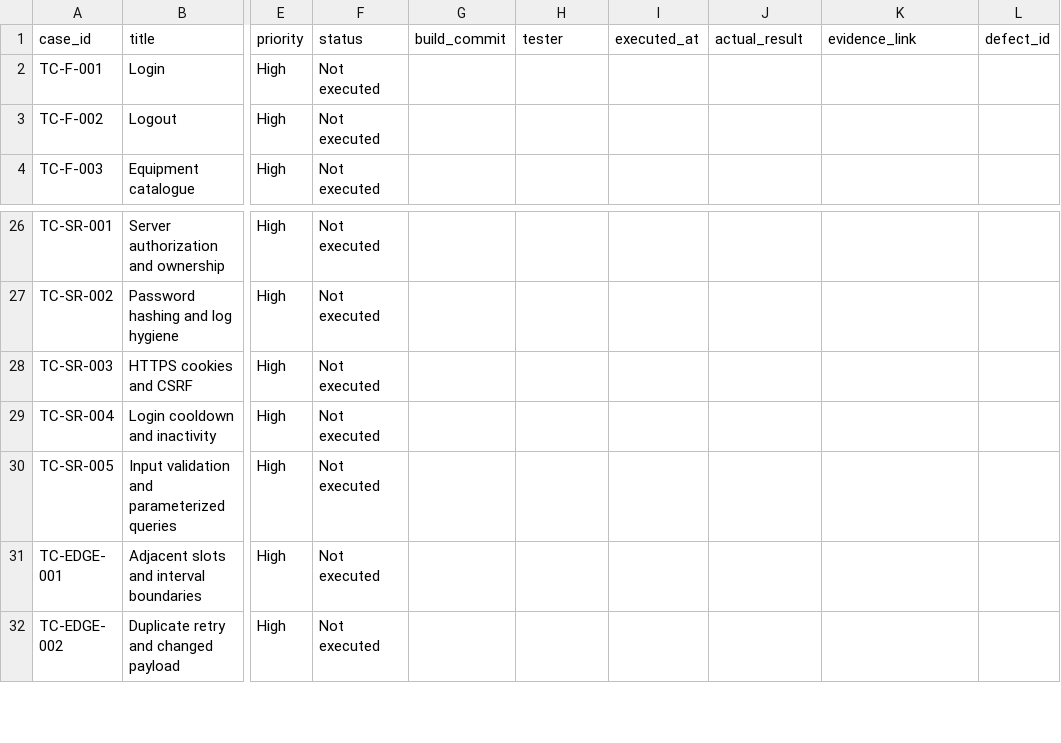
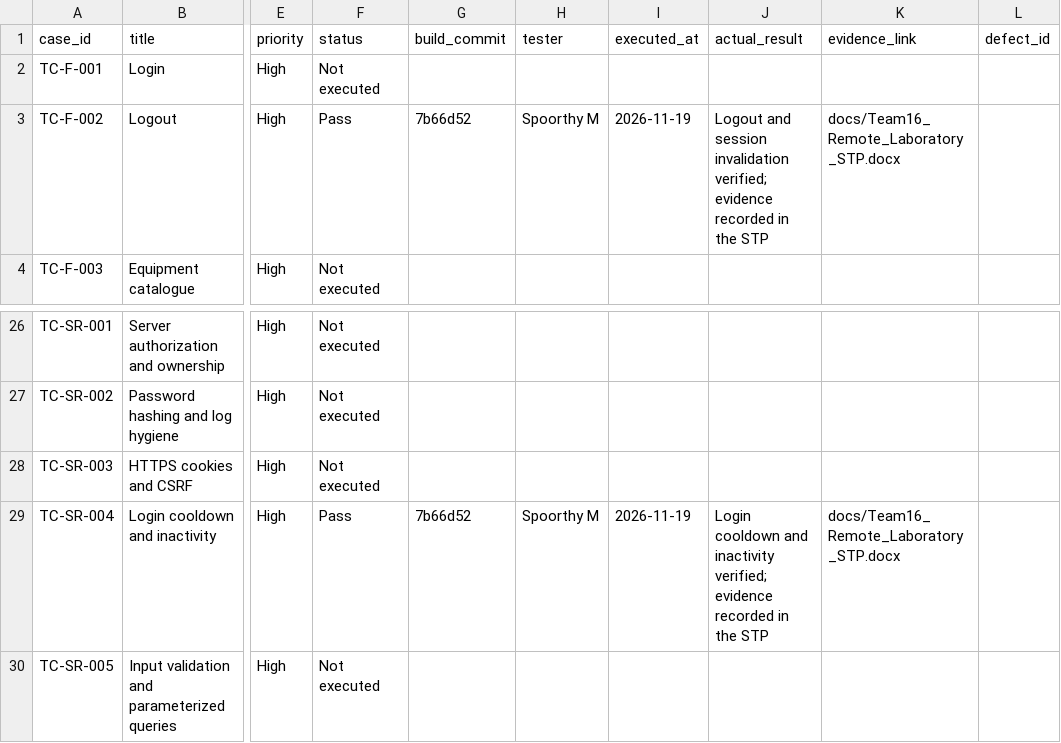
Before and after one commit to srikarbandi/remote-lab-reservation-system, a CSV file: docs/test-execution/execution-register.csv, drawn as a sheet; only a part is shown, gaps mark what is left out; the shorter side is filled out with more unchanged rows; the diff names each change by its address in the sheet, - before the commit and + after, or states it on an @@ line.

Commit message:
fix(reports): address review on #16 — ownership map, auth/UI wording, sprint spillover, register reconciliation
Generator fixes (measured coverage/test numbers unchanged):
- test_reports.py: explicit module->owner map (auth/equipment/reservations/
  approvals no longer labelled "Shared"); Unit Test Report now distinguishes the
  auth module's real login/session/CSRF tests from the system-case X-Test-User
  header; drop the outdated "no UI" / "booking module does not exist" claims
  while keeping "no automated browser testing".
- run_stp_cases.py: run-log wording now says the runner uses test-header auth and
  does not exercise real login/CSRF (not "the auth module cannot log users in yet").

Docs:
- sprint-1.md: auth module described as 19 Nov spillover (built in Sprint 1).
- sprint-2.md: add PR #6 (load test TC-NF-001) to the table.
- execution-register.csv: reconcile TC-F-002 and TC-SR-004 to Pass from the
  authentication execution evidence already recorded in the STP (Spoorthy,
  build 7b66d52). Other cases remain Not executed; gaps stay explicit.

```diff
--- a/docs/test-execution/execution-register.csv
+++ b/docs/test-execution/execution-register.csv
-F3 (status): Not executed
+F3 (status): Pass
-G3 (build_commit): (empty)
+G3 (build_commit): 7b66d52
-H3 (tester): (empty)
+H3 (tester): Spoorthy M
-I3 (executed_at): (empty)
+I3 (executed_at): 2026-11-19
-J3 (actual_result): (empty)
+J3 (actual_result): Logout and session invalidation verified; evidence recorded in the STP
-K3 (evidence_link): (empty)
+K3 (evidence_link): docs/Team16_Remote_Laboratory_STP.docx
-F29 (status): Not executed
+F29 (status): Pass
-G29 (build_commit): (empty)
+G29 (build_commit): 7b66d52
-H29 (tester): (empty)
+H29 (tester): Spoorthy M
-I29 (executed_at): (empty)
+I29 (executed_at): 2026-11-19
-J29 (actual_result): (empty)
+J29 (actual_result): Login cooldown and inactivity verified; evidence recorded in the STP
-K29 (evidence_link): (empty)
+K29 (evidence_link): docs/Team16_Remote_Laboratory_STP.docx
```
Also changed, not shown: 4 other files.
